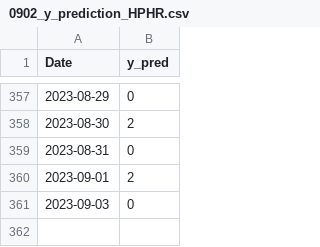
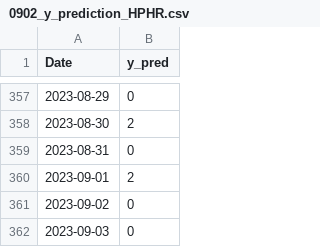
Before and after one commit to funing230/research0902, a CSV file: HRHP/5.Final test/0902_y_prediction_HPHR.csv, drawn as a sheet; only a part is shown, gaps mark what is left out; the diff names each change by its address in the sheet, - before the commit and + after, or states it on an @@ line.

```diff
--- a/HRHP/5.Final test/0902_y_prediction_HPHR.csv
+++ b/HRHP/5.Final test/0902_y_prediction_HPHR.csv
+row 361: 2023-09-02 | 0
```
Also changed, not shown: HRHP/4.Generate y_predict using Adaboost (traing dataset$testing dataset)/0902_testing_dataset.csv, LRLP/4.Generate y_predict using Adaboost (traing dataset$testing dataset)/0617_testing_dataset.csv, 4 other files.
